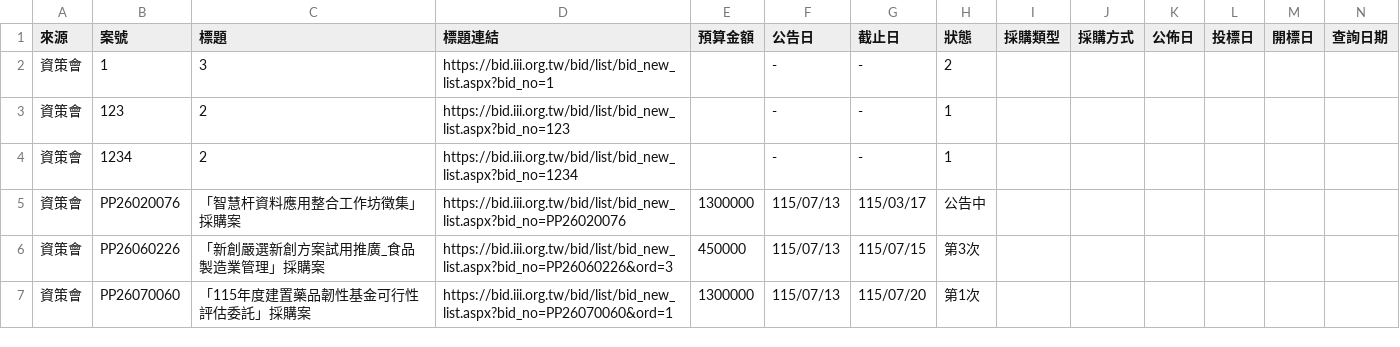
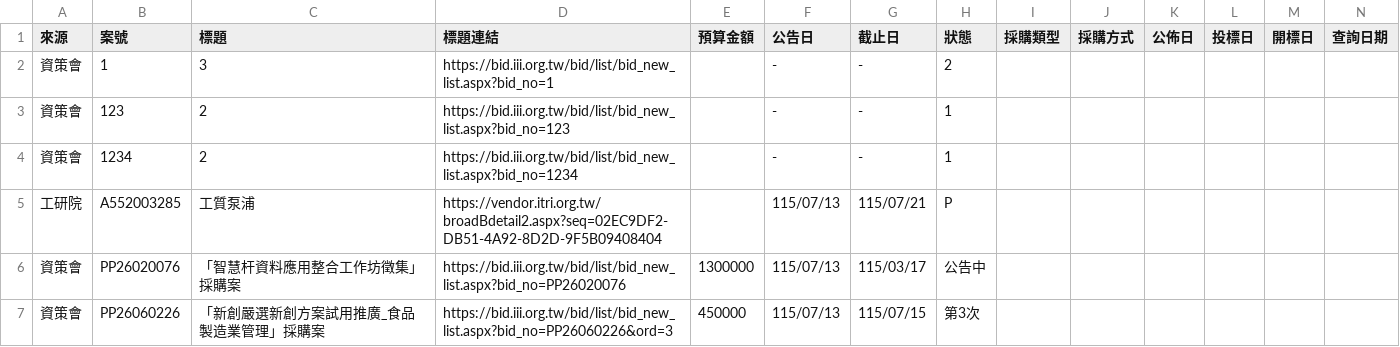
Before and after one commit to espresso3568/bitwin, a CSV file: data/三站標案_20260713.csv, drawn as a sheet; only a part is shown; the shorter side is filled out with more unchanged rows; rows hold the shown columns only; the diff names each change by its address in the sheet, - before the commit and + after, or states it on an @@ line.

```diff
--- a/data/三站標案_20260713.csv
+++ b/data/三站標案_20260713.csv
+row 5: 工研院 | A552003285 | 工質泵浦 | https://vendor.itri.org.tw/broadBdetail2.aspx?seq=02EC9DF2-DB51-4A92-8D2D-9F5B09408404 |  | 115/07/13 | 115/07/21 | P
```
Also changed, not shown: 4 other files.
